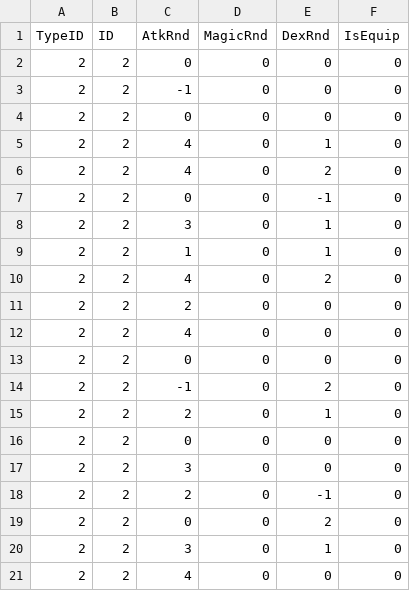
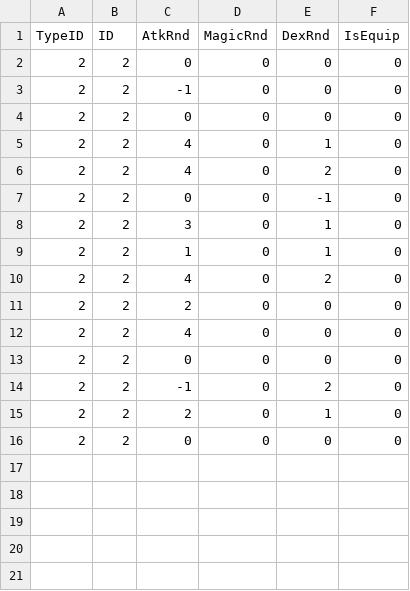
Before and after one commit to kbc15gc/game, a CSV file: game/Decide/Decide/Asset/Data/InventoryData/WeaponList.csv, drawn as a sheet; the diff names each change by its address in the sheet, - before the commit and + after, or states it on an @@ line.

```diff
--- a/game/Decide/Decide/Asset/Data/InventoryData/WeaponList.csv
+++ b/game/Decide/Decide/Asset/Data/InventoryData/WeaponList.csv
-row 17: 2 | 2 | 3 | 0 | 0 | 0
-row 18: 2 | 2 | 2 | 0 | -1 | 0
-row 19: 2 | 2 | 0 | 0 | 2 | 0
-row 20: 2 | 2 | 3 | 0 | 1 | 0
-row 21: 2 | 2 | 4 | 0 | 0 | 0
```
Also changed, not shown: 7 other files.
